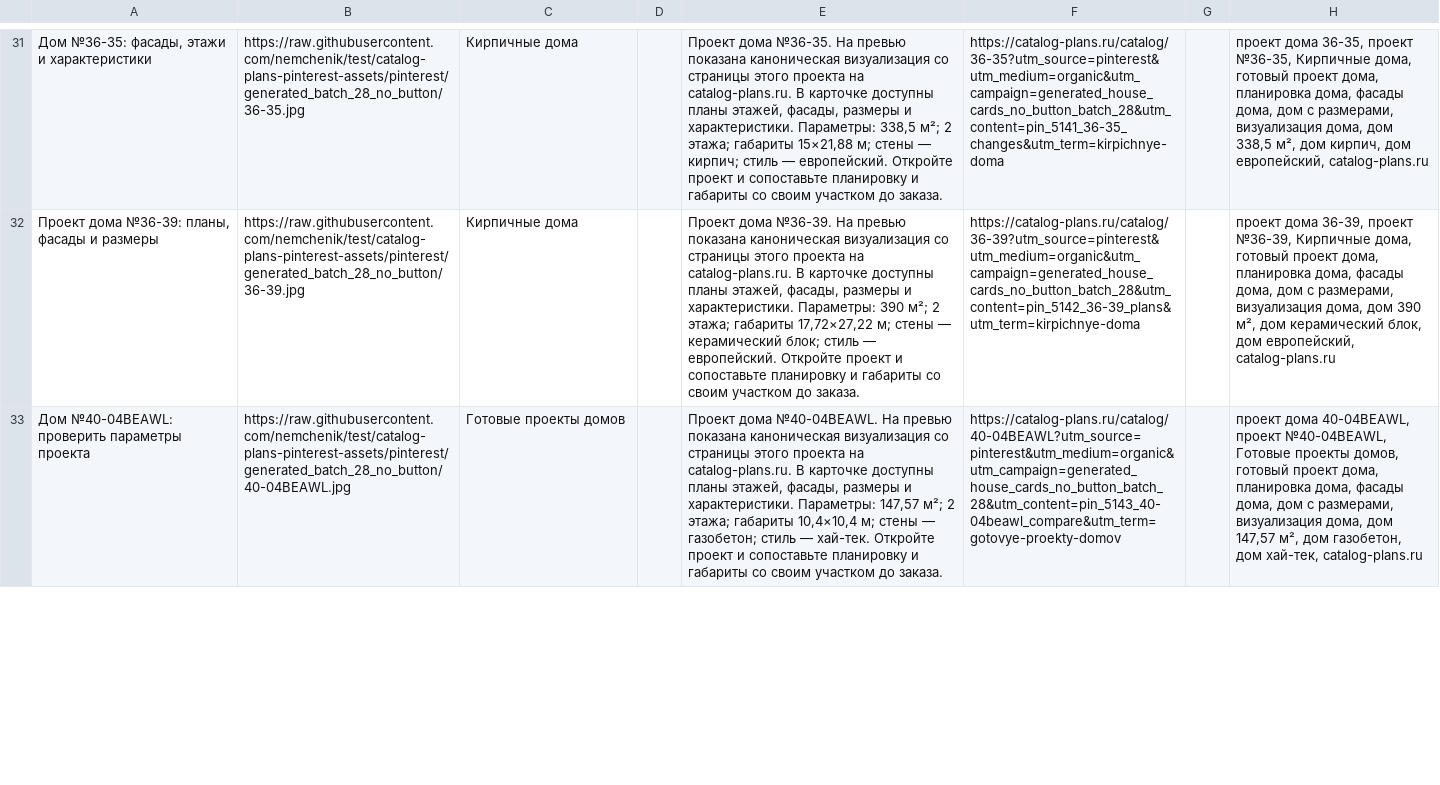
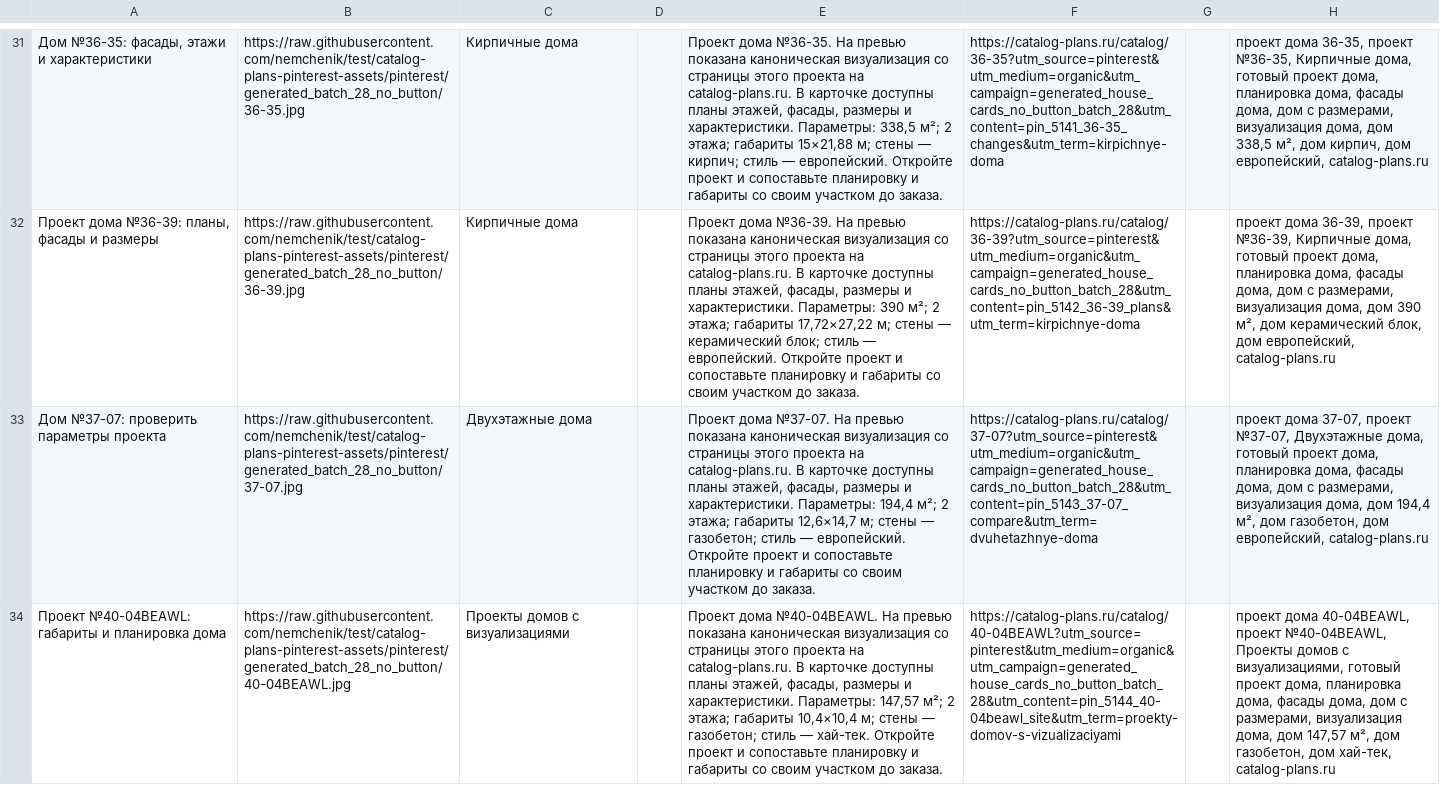
Before and after one commit to nemchenik/test, a CSV file: pinterest/generated_batch_28_no_button/catalog_plans_pinterest_house_cards_batch_28_NO_BUTTON_200.csv, drawn as a sheet; only a part is shown, gaps mark what is left out; addresses are those after the commit; the diff covers the shown part only; the diff names each change by its address in the sheet, - before the commit and + after, or states it on an @@ line.

```diff
--- a/pinterest/generated_batch_28_no_button/catalog_plans_pinterest_house_cards_batch_28_NO_BUTTON_200.csv
+++ b/pinterest/generated_batch_28_no_button/catalog_plans_pinterest_house_cards_batch_28_NO_BUTTON_200.csv
+row 33: Дом №37-07: проверить параметры проекта | https://raw.githubusercontent.com/nemchenik/test/catalog-plans-pinterest-assets/pinterest/generated_batch_28_no_button/37-07.jpg | Двухэтажные дома |  | Проект дома №37-07. На превью показана каноническая визуализация со страницы этого проекта на catalog-plans.ru. В карточке доступны планы этажей, фасады, размеры и характеристики. Параметры: 194,4 м²; 2 этажа; габариты 12,6×14,7 м; стены — газобетон; стиль — европейский. Откройте проект и сопоставьте планировку и габариты со своим участком до заказа. | https://catalog-plans.ru/catalog/37-07?utm_source=pinterest&utm_medium=organic&utm_campaign=generated_house_cards_no_button_batch_28&utm_content=pin_5143_37-07_compare&utm_term=dvuhetazhnye-doma |  | проект дома 37-07, проект №37-07, Двухэтажные дома, готовый проект дома, планировка дома, фасады дома, дом с размерами, визуализация дома, дом 194,4 м², дом газобетон, дом европейский, catalog-plans.ru
-A34: Дом №40-04BEAWL: проверить параметры проекта
+A34: Проект №40-04BEAWL: габариты и планировка дома
-C34: Готовые проекты домов
+C34: Проекты домов с визуализациями
-F34: https://catalog-plans.ru/catalog/40-04BEAWL?utm_source=pinterest&utm_medium=organic&utm_campaign=generated_house_cards_no_button_batch_28&utm_content=pin_5143_40-04beawl_compare&utm_term=gotovye-proekty-domov
+F34: https://catalog-plans.ru/catalog/40-04BEAWL?utm_source=pinterest&utm_medium=organic&utm_campaign=generated_house_cards_no_button_batch_28&utm_content=pin_5144_40-04beawl_site&utm_term=proekty-domov-s-vizualizaciyami
-H34: …проект №40-04BEAWL, Готовые проекты домов, готовый проект…
+H34: …проект №40-04BEAWL, Проекты домов с визуализациями, готовый проект…
```
Also changed, not shown: 1 removed row and 20 edited cells elsewhere in this file, 8 other files.
